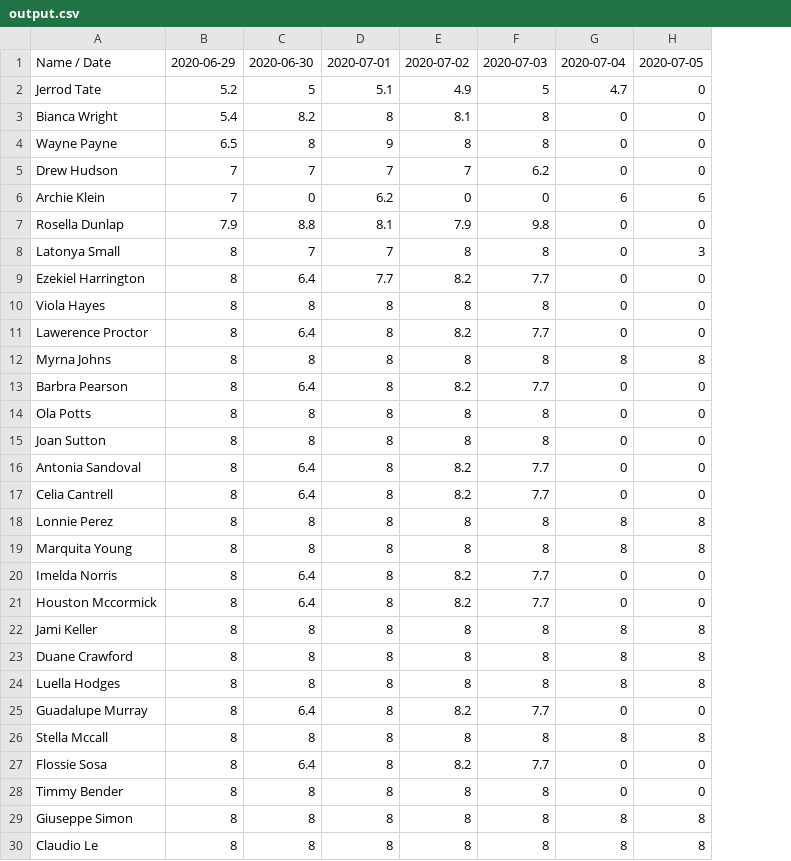
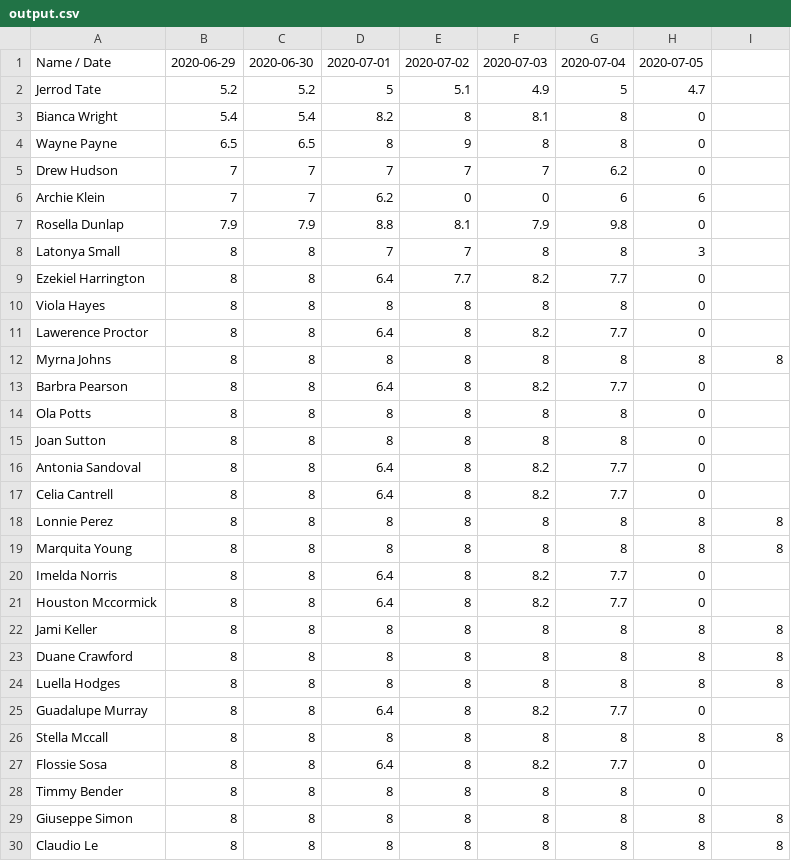
Before and after one commit to Alexandr-Kravchenko/InterLink, a CSV file: output.csv, drawn as a sheet; only a part is shown; addresses are those after the commit; the diff covers the shown part only; the diff names each change by its address in the sheet, - before the commit and + after, or states it on an @@ line.

```diff
--- a/output.csv
+++ b/output.csv
+column C, rows 1-30: 2020-06-30 | 5.2 | 5.4 | 6.5 | 7 | 7 | 7.9 | 8 | 8 | 8 | 8 | 8 | 8 | 8 | 8 | 8 | 8 | 8 | 8 | 8 | 8 | 8 | 8 | 8 | 8 | 8 | 8 | 8 | 8 | 8
-D1: 2020-06-30
+D1: 2020-07-01
-E1: 2020-07-01
+E1: 2020-07-02
-F1: 2020-07-02
+F1: 2020-07-03
-G1: 2020-07-03
+G1: 2020-07-04
-H1: 2020-07-04
+H1: 2020-07-05
-I1: 2020-07-05
+I1: (empty)
-I2:I5: 0
+I2:I5: (empty)
-D6: 0
+D6: 6.2
-E6: 6.2
+E6: 0
-G6: 0
+G6: 6
-I6: 6
+I6: (empty)
-I7: 0
+I7: (empty)
-H8: 0
+H8: 3
-I8: 3
+I8: (empty)
-I9:I11: 0
+I9:I11: (empty)
-I13:I17: 0
+I13:I17: (empty)
-I20:I21: 0
+I20:I21: (empty)
-I25: 0
+I25: (empty)
-I27:I28: 0
+I27:I28: (empty)
```
Also changed, not shown: 23 edited cells elsewhere in this file, 1 other file.
